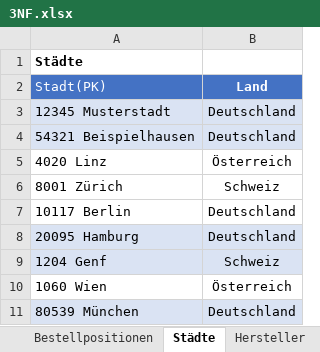
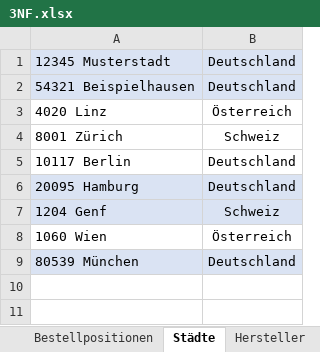
Before and after one commit to Kedirbiruh/normalisierung, an Excel workbook: 3NF.xlsx, sheet Städte, drawn as a sheet; values as stored, in another font and other column widths than the file's, no borders; the diff names each change by its address in the sheet, - before the commit and + after, or states it on an @@ line.

```diff
--- a/3NF.xlsx (sheet Städte)
+++ b/3NF.xlsx (sheet Städte)
-row 1: Städte
-row 2: Stadt(PK) | Land
```
Also changed, not shown: sheet Produkte, sheet Bestellpositionen, sheet Hersteller, sheet Kunden, sheet Bestellungen, 1 other file.
